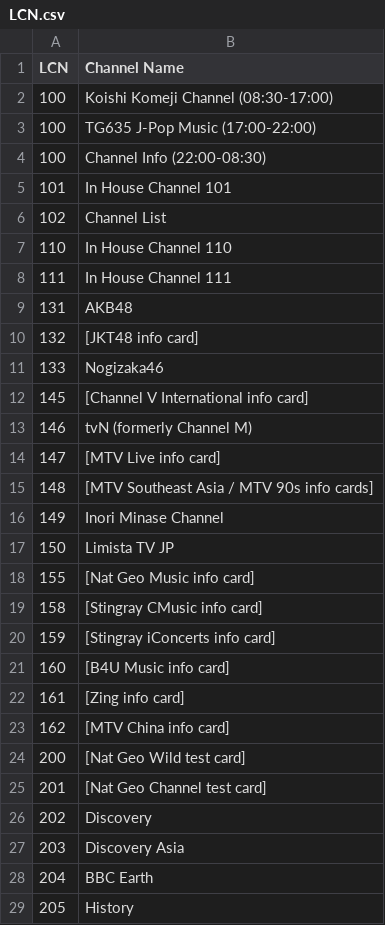
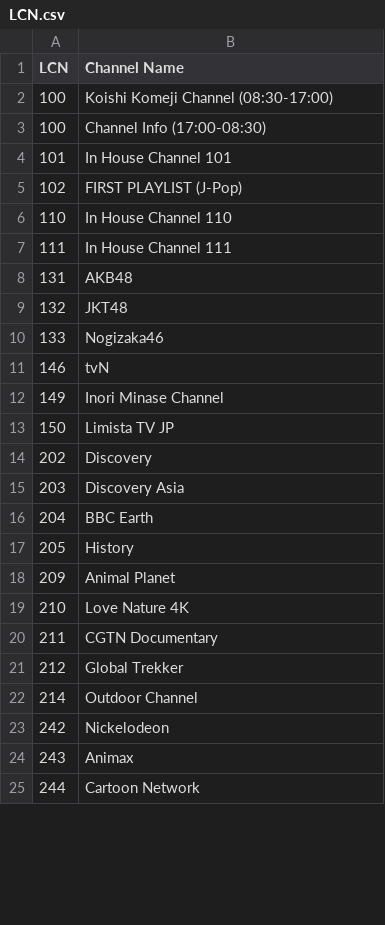
Before and after one commit to ExtendedMaster113/EM113-IPTV, a CSV file: LCN.csv, drawn as a sheet; only a part is shown; the shorter side is filled out with more unchanged rows; the diff covers the shown part only.

Commit message:
Update channel names and remove info cards

```diff
--- a/LCN.csv
+++ b/LCN.csv
@@ -2,6 +2,5 @@ LCN,Channel Name
 100,Koishi Komeji Channel (08:30-17:00)
-100,TG635 J-Pop Music (17:00-22:00)
-100,Channel Info (22:00-08:30)
+100,Channel Info (17:00-08:30)
 101,In House Channel 101
-102,Channel List
+102,FIRST PLAYLIST (J-Pop)
 110,In House Channel 110
@@ -9,18 +8,7 @@ LCN,Channel Name
 131,AKB48
-132,[JKT48 info card]
+132,JKT48
 133,Nogizaka46
-145,[Channel V International info card]
-146,tvN (formerly Channel M)
-147,[MTV Live info card]
-148,[MTV Southeast Asia / MTV 90s info cards]
+146,tvN
 149,Inori Minase Channel
 150,Limista TV JP
-155,[Nat Geo Music info card]
-158,[Stingray CMusic info card]
-159,[Stingray iConcerts info card]
-160,[B4U Music info card]
-161,[Zing info card]
-162,[MTV China info card]
-200,[Nat Geo Wild test card]
-201,[Nat Geo Channel test card]
 202,Discovery
```
Also changed, not shown: 52 removed rows and 14 edited cells elsewhere in this file.
